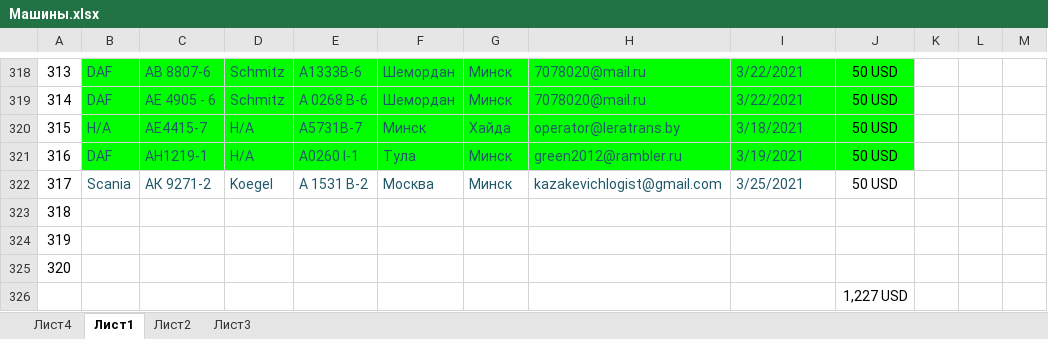
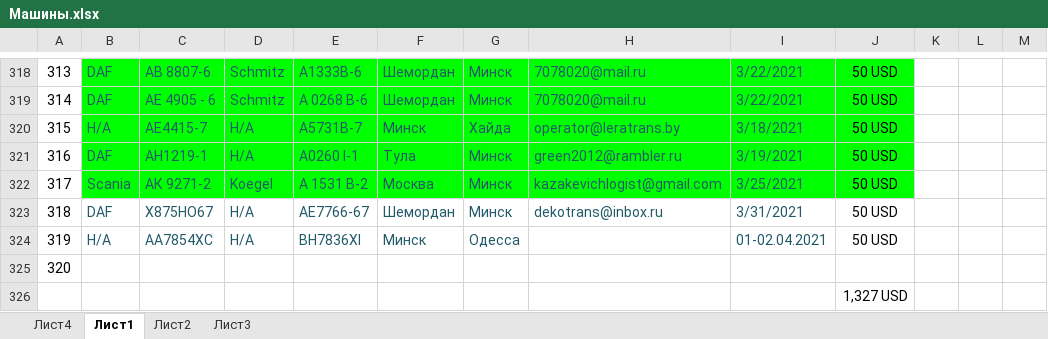
Before and after one commit to rutraq/Logistic, an Excel workbook: Машины.xlsx, sheet Лист1, drawn as a sheet; only a part is shown, gaps mark what is left out; values as stored, in another font and other column widths than the file's, no borders; the diff names each change by its address in the sheet, - before the commit and + after, or states it on an @@ line.

Commit message:
машины

```diff
--- a/Машины.xlsx (sheet Лист1)
+++ b/Машины.xlsx (sheet Лист1)
-B322:J322 fill: none
+B322:J322 fill: #00FF00
-B323: (empty)
+B323: DAF
-C323: (empty)
+C323: Х875НО67
-D323:D324: (empty)
+D323:D324: Н/А
-E323: (empty)
+E323: АЕ7766-67
-F323: (empty)
+F323: Шемордан
-G323: (empty)
+G323: Минск
-H323: (empty)
+H323: dekotrans@inbox.ru
-I323: (empty)
+I323: 3/31/2021
-J323:J324: (empty)
+J323:J324: 50 USD
-B324: (empty)
+B324: Н/А
-C324: (empty)
+C324: АА7854ХС
-E324: (empty)
+E324: ВН7836XI
-F324: (empty)
+F324: Минск
-G324: (empty)
+G324: Одесса
-I324: (empty)
+I324: 01-02.04.2021
-J326: 1,227 USD
+J326: 1,327 USD
```
Also changed, not shown: 4 other files.
